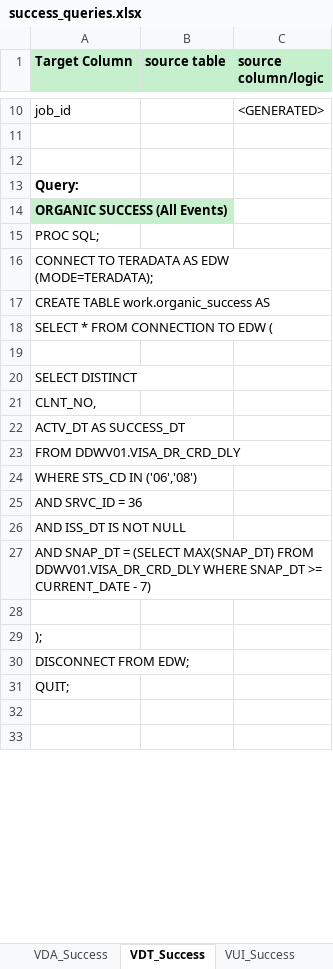
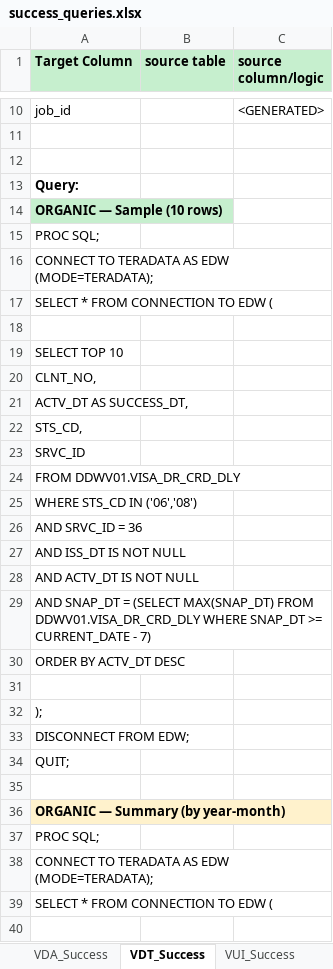
Before and after one commit to 7AVS/success_lib, an Excel workbook: metadata/success_queries.xlsx, sheet VDT_Success, drawn as a sheet; only a part is shown, gaps mark what is left out; the shorter side is filled out with more unchanged rows; values as stored, in another font and other column widths than the file's, no borders; removed rows and columns are numbered as before the commit, all else as after; the diff covers the shown part only; the diff names each change by its address in the sheet, - before the commit and + after, or states it on an @@ line.

```diff
--- a/metadata/success_queries.xlsx (sheet VDT_Success)
+++ b/metadata/success_queries.xlsx (sheet VDT_Success)
-A14 (Target Column): ORGANIC SUCCESS (All Events)
+A14 (Target Column): ORGANIC — Sample (10 rows)
-row 17: CREATE TABLE work.organic_success AS
-A19 (Target Column): SELECT DISTINCT
+A19 (Target Column): SELECT TOP 10
-A21 (Target Column): ACTV_DT AS SUCCESS_DT
+A21 (Target Column): ACTV_DT AS SUCCESS_DT,
+row 22: STS_CD,
+row 23: SRVC_ID
+row 28: AND ACTV_DT IS NOT NULL
+row 30: ORDER BY ACTV_DT DESC
+row 31: (empty)
+row 32: );
+row 33: DISCONNECT FROM EDW;
+row 34: QUIT;
+row 35: (empty)
+row 36: ORGANIC — Summary (by year-month)
+row 37: PROC SQL;
+row 38: CONNECT TO TERADATA AS EDW (MODE=TERADATA);
+row 39: SELECT * FROM CONNECTION TO EDW (
+row 40: (empty)
```
Also changed, not shown: 43 added rows, 1 removed row and 2 edited cells elsewhere in this sheet, sheet VUT_Success, sheet VAW_Success, sheet IRI_Success, sheet VCN_Success, sheet VDA_Success, sheet VUI_Success, 2 other files.
